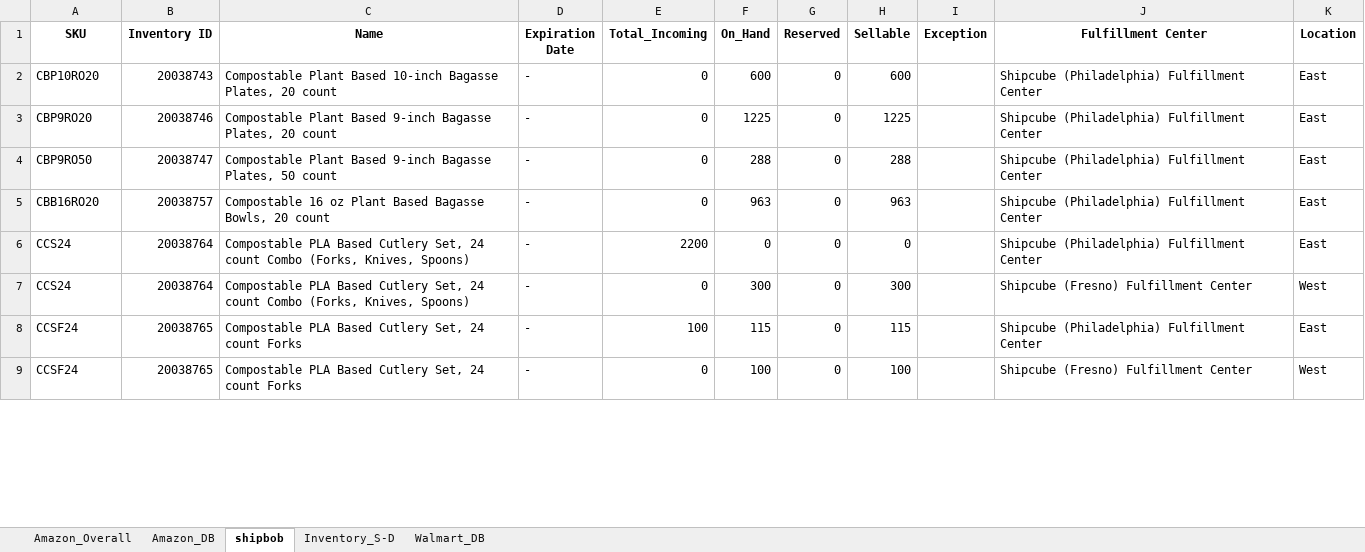
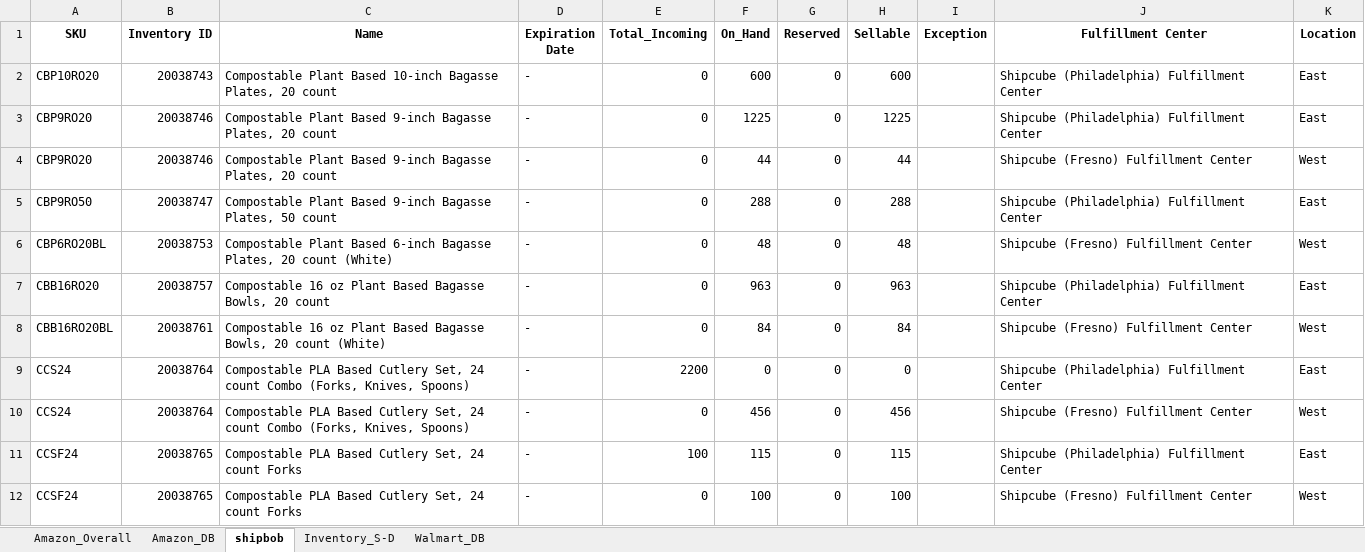
Before and after one commit to Shivank2401/Ecosoul_Dashboard, an Excel workbook: data/Inventory-Database.xlsx, sheet shipbob, drawn as a sheet; only a part is shown; values as stored, in another font and other column widths than the file's, no borders; addresses are those after the commit; the diff covers the shown part only; the diff names each change by its address in the sheet, - before the commit and + after, or states it on an @@ line.

```diff
--- a/data/Inventory-Database.xlsx (sheet shipbob)
+++ b/data/Inventory-Database.xlsx (sheet shipbob)
+row 4: CBP9RO20 | 20038746 | Compostable Plant Based 9-inch Bagasse Plates, 20 count | - | 0 | 44 | 0 | 44 |  | Shipcube (Fresno) Fulfillment Center | West
+row 6: CBP6RO20BL | 20038753 | Compostable Plant Based 6-inch Bagasse Plates, 20 count (White) | - | 0 | 48 | 0 | 48 |  | Shipcube (Fresno) Fulfillment Center | West
+row 8: CBB16RO20BL | 20038761 | Compostable 16 oz Plant Based Bagasse Bowls, 20 count (White) | - | 0 | 84 | 0 | 84 |  | Shipcube (Fresno) Fulfillment Center | West
-F10 (On_Hand): 300
+F10 (On_Hand): 456
-H10 (Sellable): 300
+H10 (Sellable): 456
```
Also changed, not shown: 6 added rows and 84 edited cells elsewhere in this sheet, sheet Amazon_DB, sheet Amazon_Overall, sheet Inventory_S-D, sheet Walmart_DB, data/All-Shipment_Amazon.xlsx, data/Container_Data.xlsx, 3 other files.
